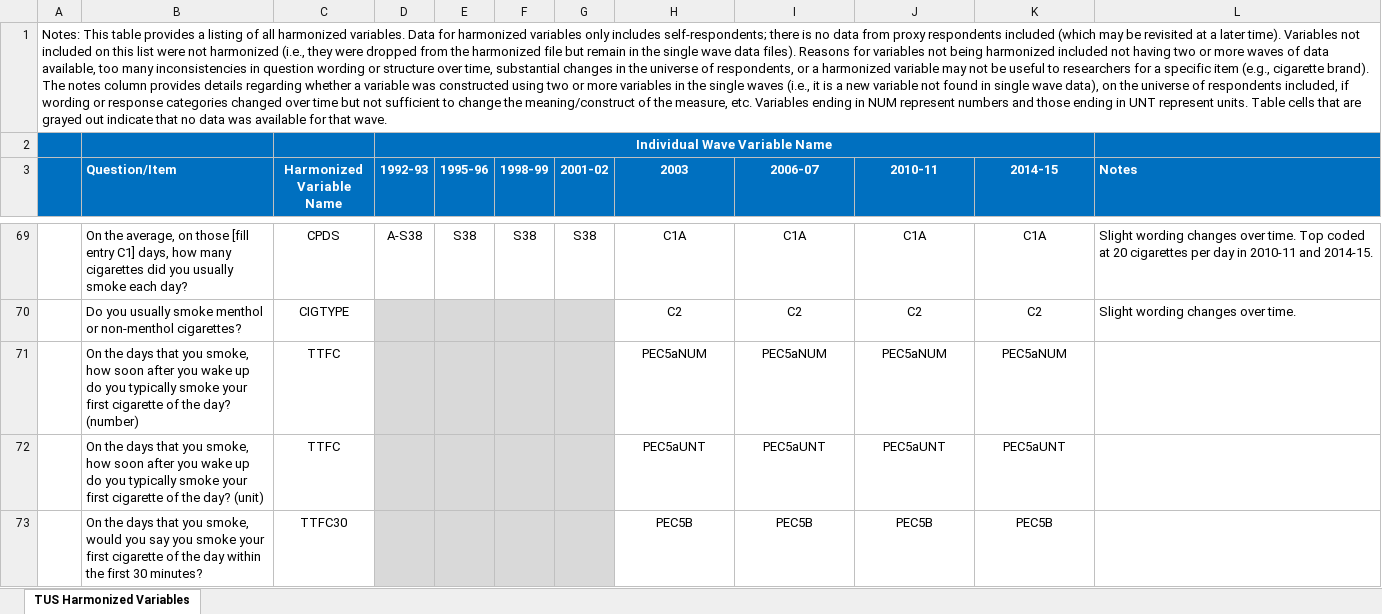
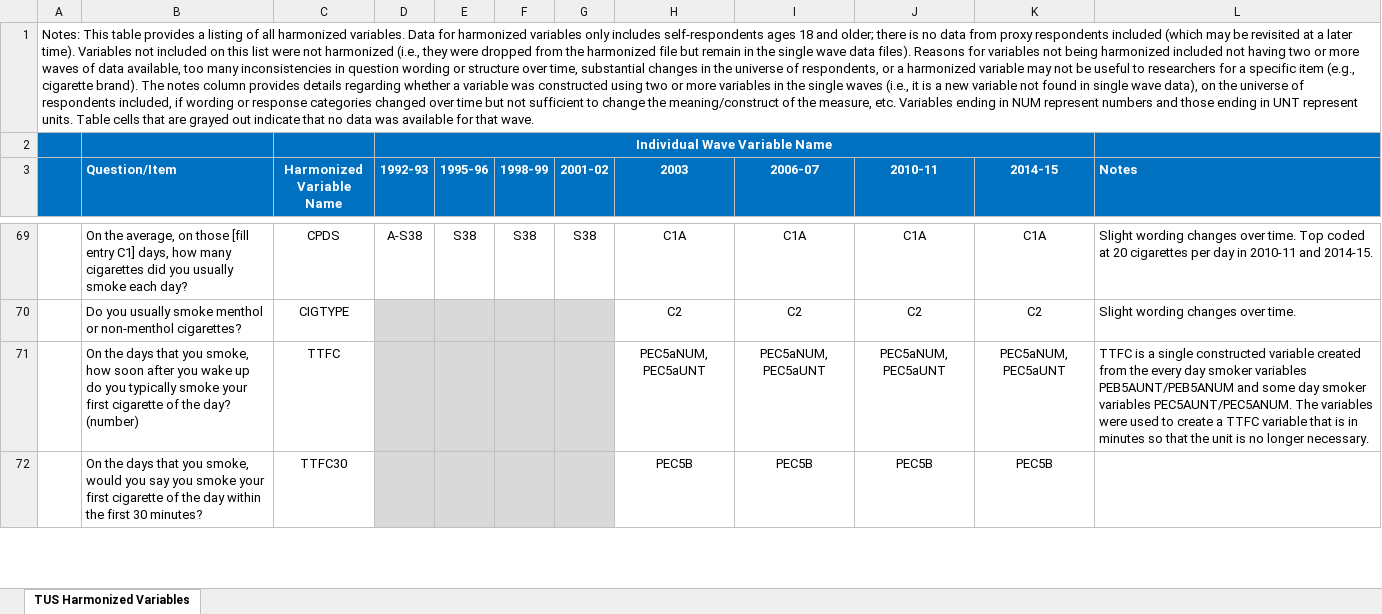
Before and after one commit to CBIIT/cancer_control_website, an Excel workbook: brp/tcrb/tus-cps/docs/TUS-Harmonized-Codebook.xlsx, sheet TUS Harmonized Variables, drawn as a sheet; only a part is shown, gaps mark what is left out; values as stored, in another font and other column widths than the file's, no borders; removed rows and columns are numbered as before the commit, all else as after; the diff covers the shown part only; the diff names each change by its address in the sheet, - before the commit and + after, or states it on an @@ line.

```diff
--- a/brp/tcrb/tus-cps/docs/TUS-Harmonized-Codebook.xlsx (sheet TUS Harmonized Variables)
+++ b/brp/tcrb/tus-cps/docs/TUS-Harmonized-Codebook.xlsx (sheet TUS Harmonized Variables)
-A1: …only includes self-respondents; there is…
+A1: …only includes self-respondents ages 18 and older; there is…
-row 71:  | On the days that you smoke, how soon after you wake up do you typically smoke your first cigarette of the day? (number) | TTFC |  |  |  |  | PEC5aNUM | PEC5aNUM | PEC5aNUM | PEC5aNUM
-row 72:  | On the days that you smoke, how soon after you wake up do you typically smoke your first cigarette of the day? (unit) | TTFC |  |  |  |  | PEC5aUNT | PEC5aUNT | PEC5aUNT | PEC5aUNT
+row 71:  | On the days that you smoke, how soon after you wake up do you typically smoke your first cigarette of the day? (number) | TTFC |  |  |  |  | PEC5aNUM, PEC5aUNT | PEC5aNUM, PEC5aUNT | PEC5aNUM, PEC5aUNT | PEC5aNUM, PEC5aUNT | TTFC is a single constructed variable created from the every day smoker variables PEB5AUNT/PEB5ANUM and some day smoker variables PEC5AUNT/PEC5ANUM. The variables were used to create a TTFC variable that is in minutes so that the unit is no longer necessary.
```
Also changed, not shown: 3 edited cells elsewhere in this sheet, hidden cells, 9 other files.
